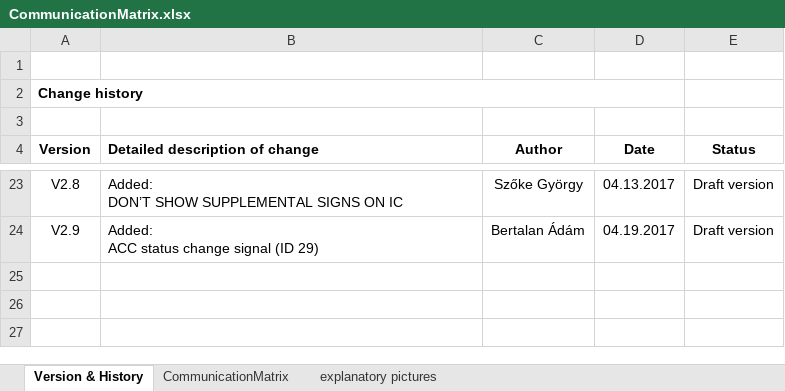
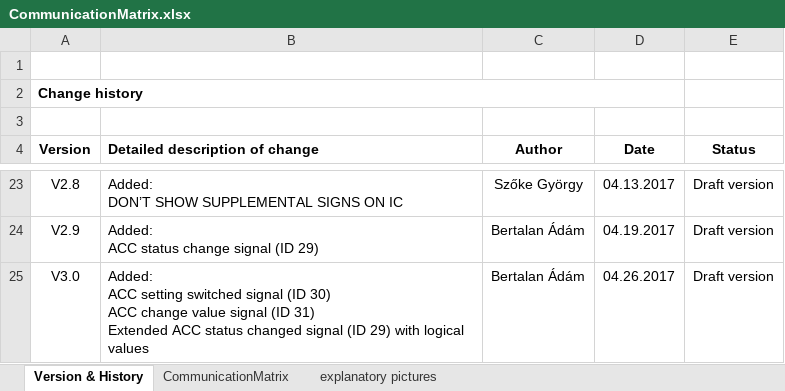
Before and after one commit to kholman-bosch/UniDeb2017-1, an Excel workbook: UniDebAutomatedCar/doc/CommunicationMatrix.xlsx, sheet Version & History, drawn as a sheet; only a part is shown, gaps mark what is left out; values as stored, in another font and other column widths than the file's, no borders; ↵ is a line break in a cell; the diff names each change by its address in the sheet, - before the commit and + after, or states it on an @@ line.

```diff
--- a/UniDebAutomatedCar/doc/CommunicationMatrix.xlsx (sheet Version & History)
+++ b/UniDebAutomatedCar/doc/CommunicationMatrix.xlsx (sheet Version & History)
+row 25: V3.0 | Added: ↵ ACC setting switched signal (ID 30) ↵ ACC change value signal (ID 31) ↵ Extended ACC status changed signal (ID 29) with logical values | Bertalan Ádám | 04.26.2017 | Draft version
```
Also changed, not shown: sheet CommunicationMatrix, UniDebAutomatedCar/doc/UniDebAutomCar2017-1_Requirements.xlsx, 1 other file.
